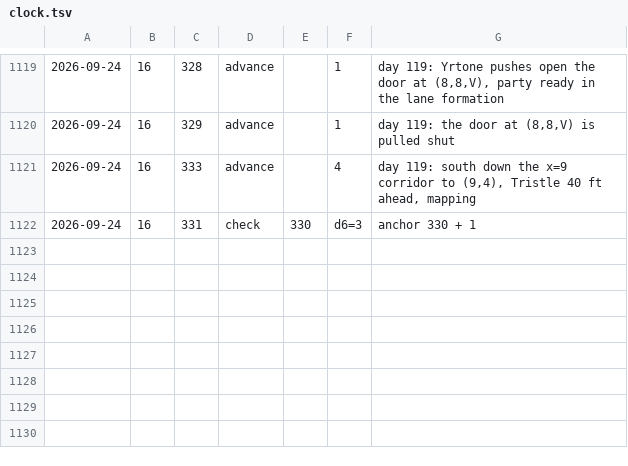
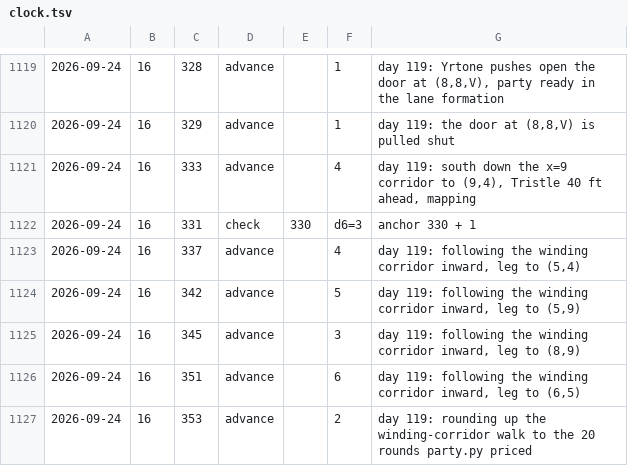
Before and after one commit to dllahr/claude_playing_advanced_dungeons_and_dragons_1st_edition, a TSV file: campaign/clock.tsv, drawn as a sheet; only a part is shown, gaps mark what is left out; the diff names each change by its address in the sheet, - before the commit and + after, or states it on an @@ line.

```diff
--- a/campaign/clock.tsv
+++ b/campaign/clock.tsv
+row 1123: 2026-09-24 | 16 | 337 | advance |  | 4 | day 119: following the winding corridor inward, leg to (5,4)
+row 1124: 2026-09-24 | 16 | 342 | advance |  | 5 | day 119: following the winding corridor inward, leg to (5,9)
+row 1125: 2026-09-24 | 16 | 345 | advance |  | 3 | day 119: following the winding corridor inward, leg to (8,9)
+row 1126: 2026-09-24 | 16 | 351 | advance |  | 6 | day 119: following the winding corridor inward, leg to (6,5)
+row 1127: 2026-09-24 | 16 | 353 | advance |  | 2 | day 119: rounding up the winding-corridor walk to the 20 rounds party.py priced
```
Also changed, not shown: campaign/party.tsv, campaign/rolls.tsv, 2 other files.
